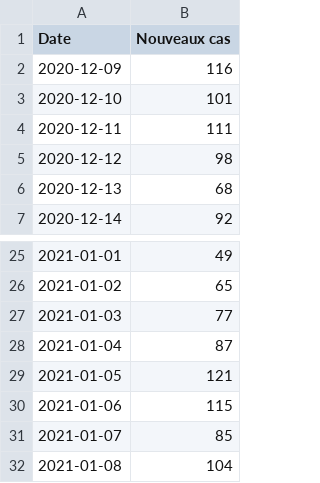
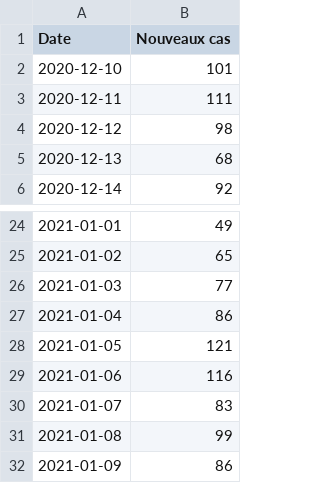
Before and after one commit to maradan29/coronaFR, a CSV file: cas.csv, drawn as a sheet; only a part is shown, gaps mark what is left out.

```diff
--- a/cas.csv
+++ b/cas.csv
@@ -1,3 +1,2 @@
 Date,Nouveaux cas
-2020-12-09,116
 2020-12-10,101
@@ -27,6 +26,7 @@ Date,Nouveaux cas
 2021-01-03,77
-2021-01-04,87
+2021-01-04,86
 2021-01-05,121
-2021-01-06,115
-2021-01-07,85
-2021-01-08,104
+2021-01-06,116
+2021-01-07,83
+2021-01-08,99
+2021-01-09,86
```
Also changed, not shown: deces.csv, hospitalisations.csv, 3 other files.
